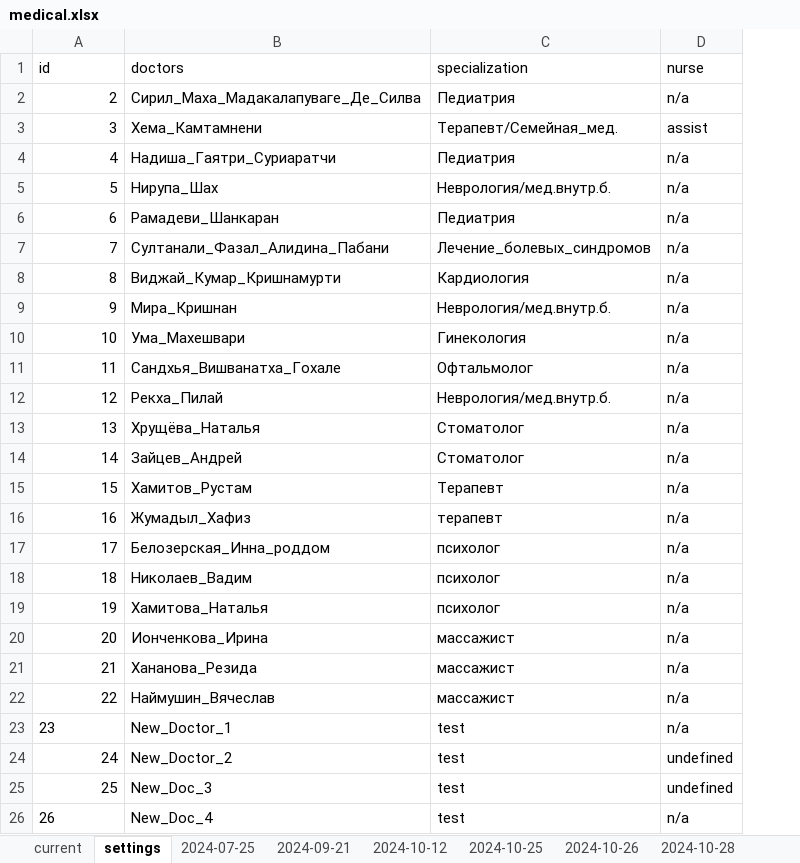
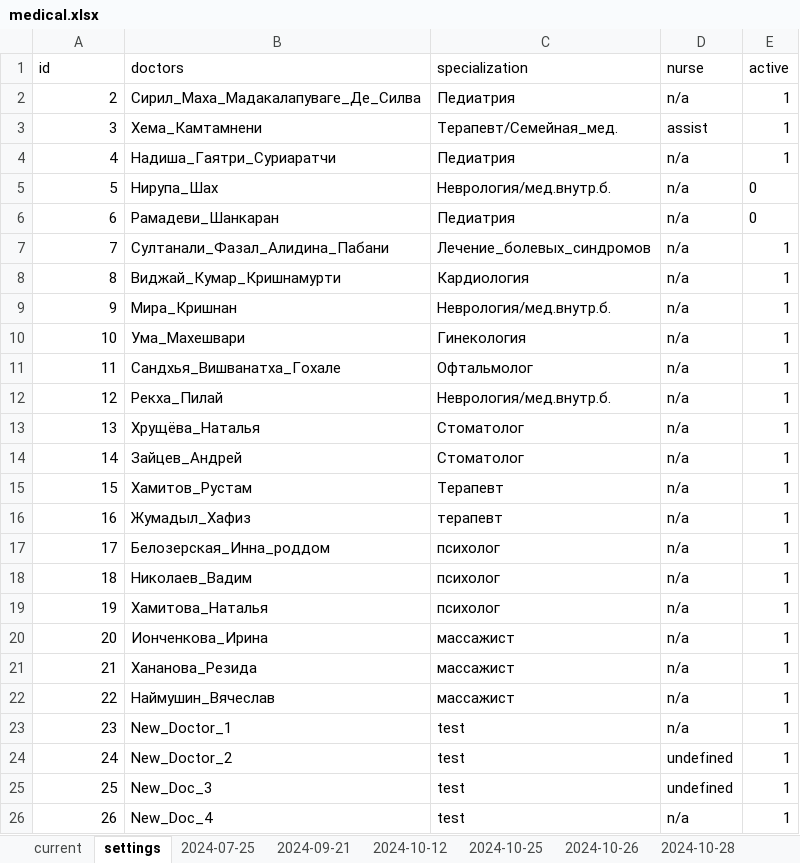
Before and after one commit to MarinaPak108/LotusApp, an Excel workbook: records/medical.xlsx, sheet settings, drawn as a sheet; values as stored, in another font and other column widths than the file's, no borders; the diff names each change by its address in the sheet, - before the commit and + after, or states it on an @@ line.

Commit message:
added doctor status to hide if not active

```diff
--- a/records/medical.xlsx (sheet settings)
+++ b/records/medical.xlsx (sheet settings)
+column E (active), rows 2-26: 1 | 1 | 1 | 0 | 0 | 1 | 1 | 1 | 1 | 1 | 1 | 1 | 1 | 1 | 1 | 1 | 1 | 1 | 1 | 1 | 1 | 1 | 1 | 1 | 1
-A23 alignment: left
+A23 alignment: right
-A26 alignment: left
+A26 alignment: right
```
Also changed, not shown: sheet current, records/report.xlsx, 5 other files.
